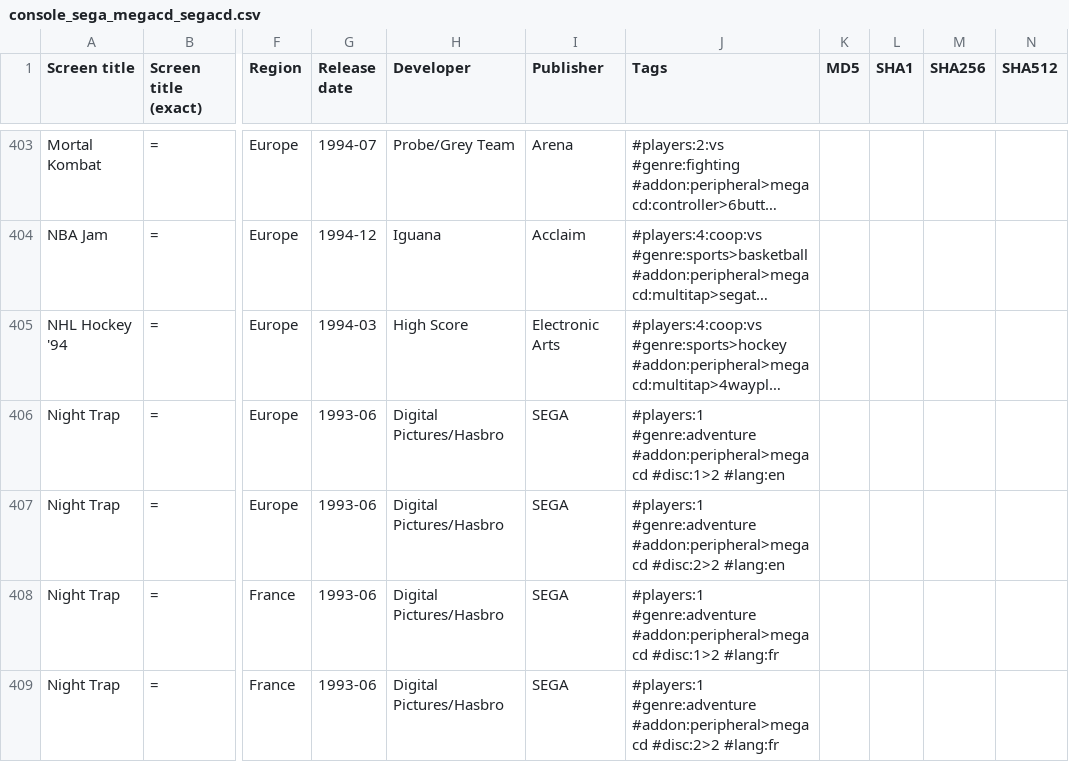
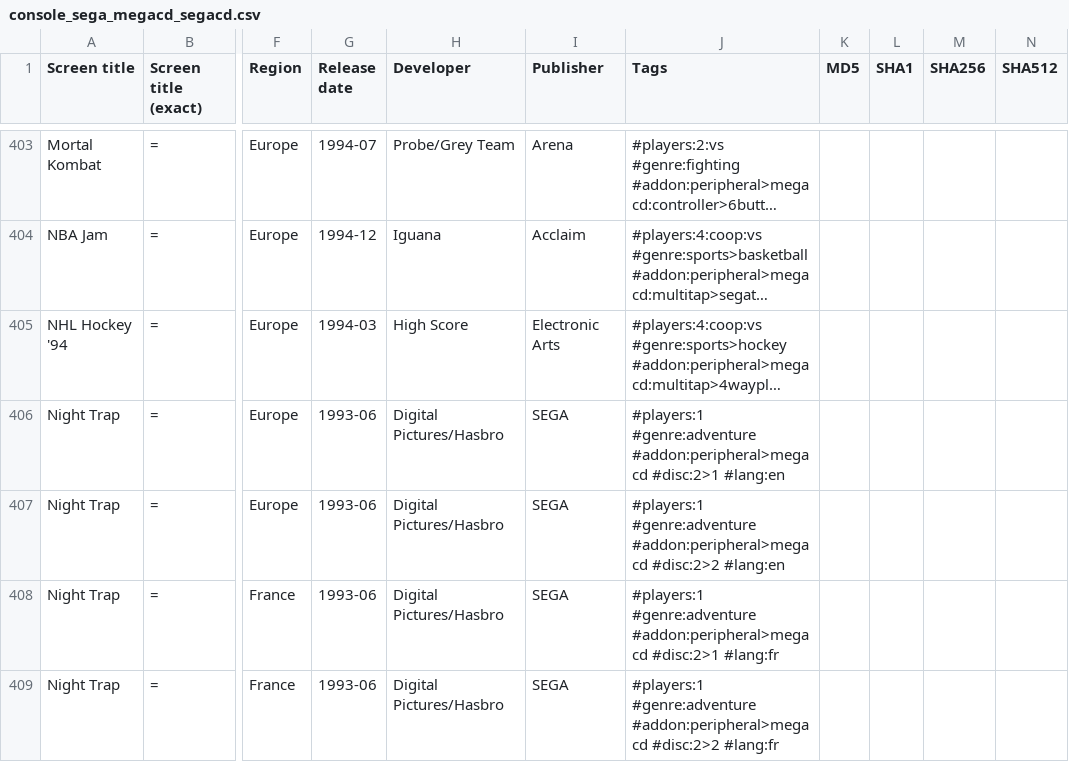
Before and after one commit to PigSaint/GameDataBase, a CSV file: console_sega_megacd_segacd.csv, drawn as a sheet; only a part is shown, gaps mark what is left out; long unchanged cells end in …; the diff covers the shown part only; the diff names each change by its address in the sheet, - before the commit and + after, or states it on an @@ line.

Commit message:
Update console_sega_megacd_segacd.csv

```diff
--- a/console_sega_megacd_segacd.csv
+++ b/console_sega_megacd_segacd.csv
-J406 (Tags): …#genre:adventure #addon:peripheral>megacd #disc:1>2 #lang:en
+J406 (Tags): …#genre:adventure #addon:peripheral>megacd #disc:2>1 #lang:en
-J408 (Tags): …#genre:adventure #addon:peripheral>megacd #disc:1>2 #lang:fr
+J408 (Tags): …#genre:adventure #addon:peripheral>megacd #disc:2>1 #lang:fr
```
Also changed, not shown: 50 edited cells elsewhere in this file.
